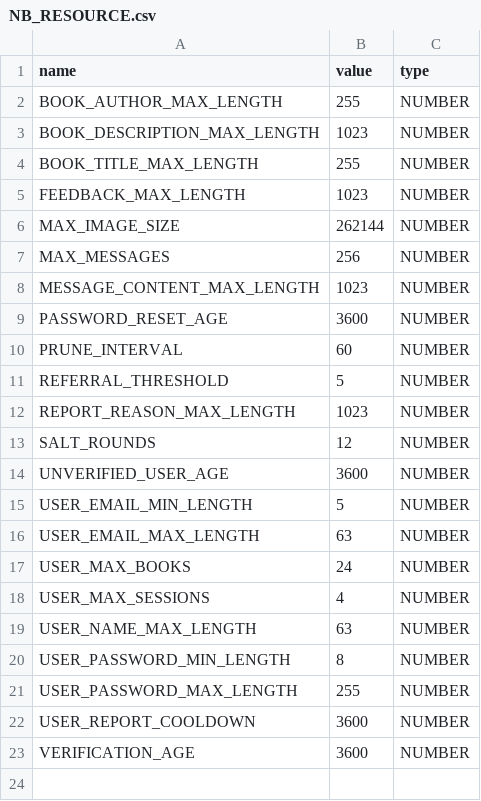
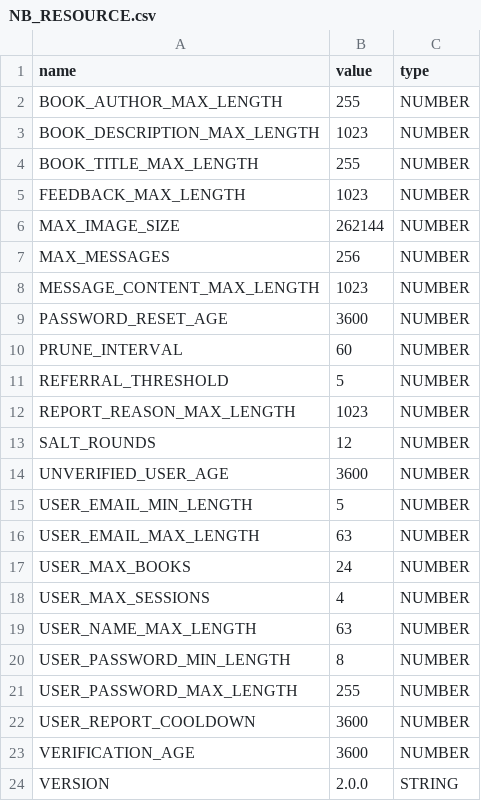
Before and after one commit to NorseBooks/NorseBooks, a CSV file: src/sql/tables/NB_RESOURCE.csv, drawn as a sheet; the diff names each change by its address in the sheet, - before the commit and + after, or states it on an @@ line.

Commit message:
Implement frontend resource service

```diff
--- a/src/sql/tables/NB_RESOURCE.csv
+++ b/src/sql/tables/NB_RESOURCE.csv
+row 24: VERSION | 2.0.0 | STRING
```
Also changed, not shown: 3 other files.
